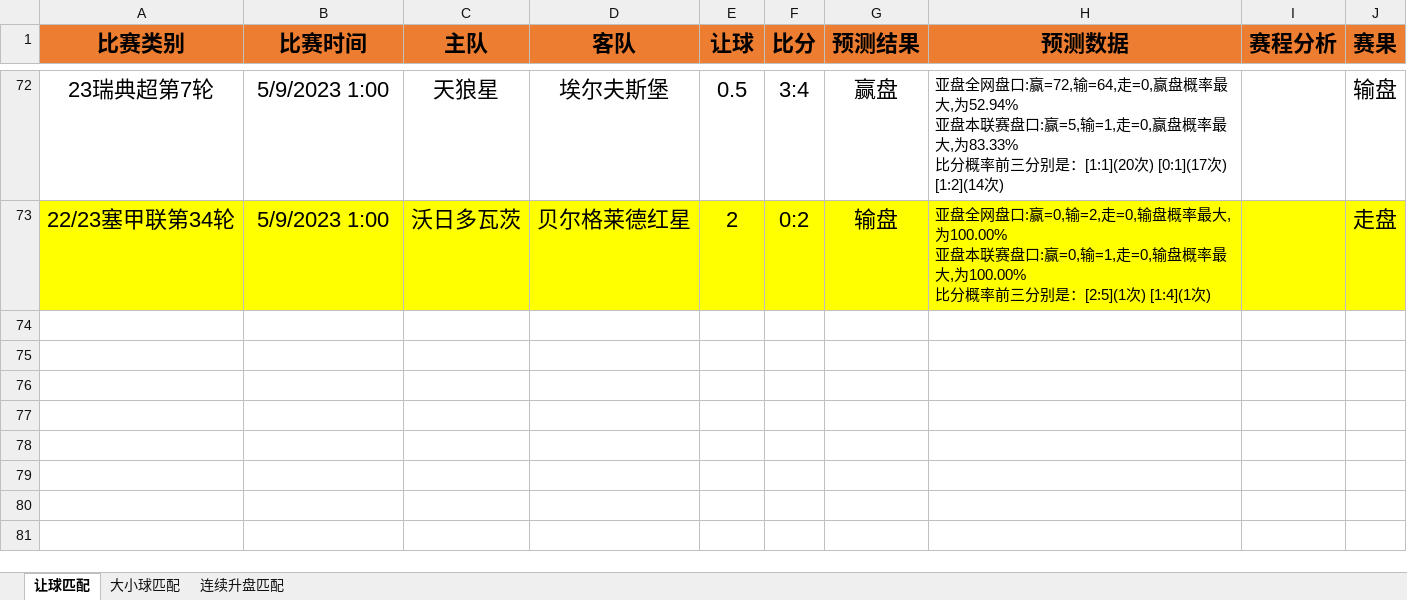
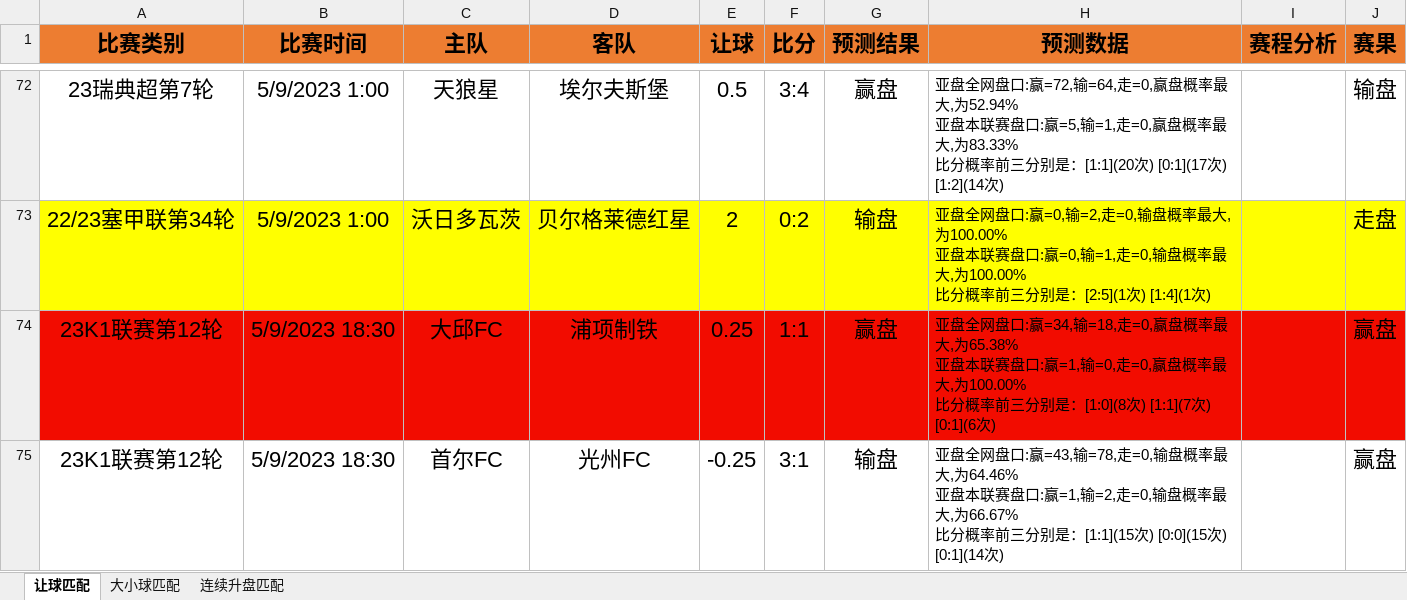
Before and after one commit to czl0325/football_analysis, an Excel workbook: 结果分析.xlsx, sheet 让球匹配, drawn as a sheet; only a part is shown, gaps mark what is left out; values as stored, in another font and other column widths than the file's, no borders; ↵ is a line break in a cell; the diff names each change by its address in the sheet, - before the commit and + after, or states it on an @@ line.

```diff
--- a/结果分析.xlsx (sheet 让球匹配)
+++ b/结果分析.xlsx (sheet 让球匹配)
+row 74: 23K1联赛第12轮 | 5/9/2023 18:30 | 大邱FC | 浦项制铁 | 0.25 | 1:1 | 赢盘 | 亚盘全网盘口:赢=34,输=18,走=0,赢盘概率最大,为65.38% ↵ 亚盘本联赛盘口:赢=1,输=0,走=0,赢盘概率最大,为100.00% ↵ 比分概率前三分别是：[1:0](8次) [1:1](7次) [0:1](6次) |  | 赢盘
+row 75: 23K1联赛第12轮 | 5/9/2023 18:30 | 首尔FC | 光州FC | -0.25 | 3:1 | 输盘 | 亚盘全网盘口:赢=43,输=78,走=0,输盘概率最大,为64.46% ↵ 亚盘本联赛盘口:赢=1,输=2,走=0,输盘概率最大,为66.67% ↵ 比分概率前三分别是：[1:1](15次) [0:0](15次) [0:1](14次) |  | 赢盘
```
Also changed, not shown: 3 other files.
